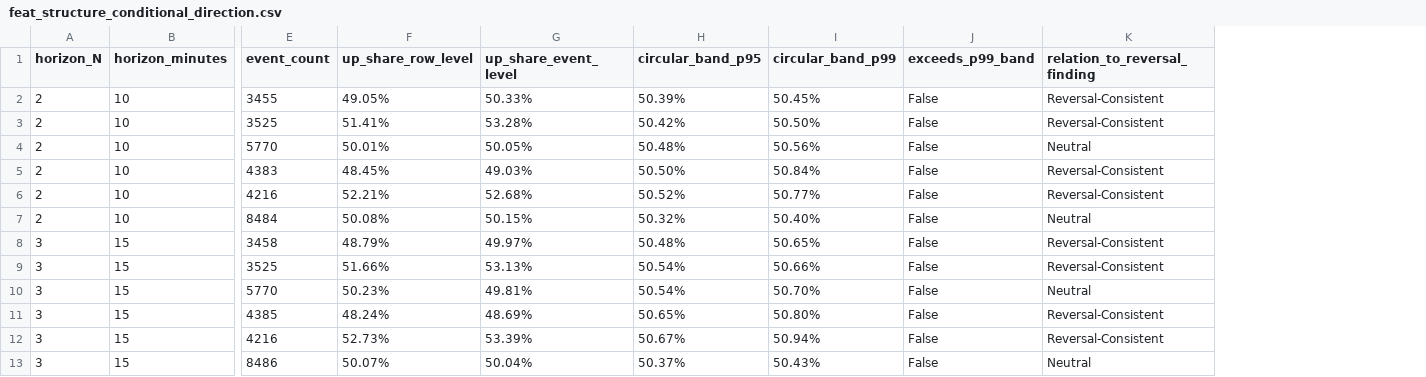
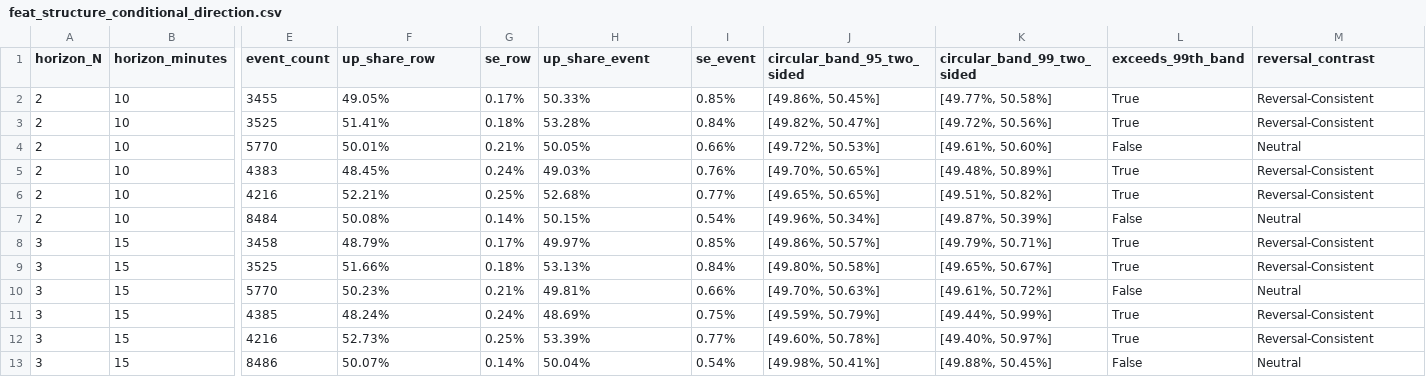
Before and after one commit to DSK-champ/Stock-Market-ML-Indicator, a CSV file: ML/results/reports/feat_structure_conditional_direction.csv, drawn as a sheet; only a part is shown, gaps mark what is left out; removed rows and columns are numbered as before the commit, all else as after; the diff names each change by its address in the sheet, - before the commit and + after, or states it on an @@ line.

```diff
--- a/ML/results/reports/feat_structure_conditional_direction.csv
+++ b/ML/results/reports/feat_structure_conditional_direction.csv
+column G (se_row), rows 2-13: 0.17% | 0.18% | 0.21% | 0.24% | 0.25% | 0.14% | 0.17% | 0.18% | 0.21% | 0.24% | 0.25% | 0.14%
-column H (circular_band_p95), rows 2-13: 50.39% | 50.42% | 50.48% | 50.50% | 50.52% | 50.32% | 50.48% | 50.54% | 50.54% | 50.65% | 50.67% | 50.37%
-column I (circular_band_p99), rows 2-13: 50.45% | 50.50% | 50.56% | 50.84% | 50.77% | 50.40% | 50.65% | 50.66% | 50.70% | 50.80% | 50.94% | 50.43%
-column J (exceeds_p99_band), rows 2-13: all False
+column I (se_event), rows 2-13: 0.85% | 0.84% | 0.66% | 0.76% | 0.77% | 0.54% | 0.85% | 0.84% | 0.66% | 0.75% | 0.77% | 0.54%
+column J (circular_band_95_two_sided), rows 2-13: [49.86%, 50.45%] | [49.82%, 50.47%] | [49.72%, 50.53%] | [49.70%, 50.65%] | [49.65%, 50.65%] | [49.96%, 50.34%] | [49.86%, 50.57%] | [49.80%, 50.58%] | [49.70%, 50.63%] | [49.59%, 50.79%] | [49.60%, 50.78%] | [49.98%, 50.41%]
+column K (circular_band_99_two_sided), rows 2-13: [49.77%, 50.58%] | [49.72%, 50.56%] | [49.61%, 50.60%] | [49.48%, 50.89%] | [49.51%, 50.82%] | [49.87%, 50.39%] | [49.79%, 50.71%] | [49.65%, 50.67%] | [49.61%, 50.72%] | [49.44%, 50.99%] | [49.40%, 50.97%] | [49.88%, 50.45%]
+column L (exceeds_99th_band), rows 2-13: True | True | False | True | True | False | True | True | False | True | True | False
-F1: up_share_row_level
+F1: up_share_row
-H1: up_share_event_level
+H1: up_share_event
-M1: relation_to_reversal_finding
+M1: reversal_contrast
```
Also changed, not shown: ML/results/reports/feat_structure_baseline_comparisons.csv, ML/results/reports/feat_structure_event_counts.csv, 13 other files.
